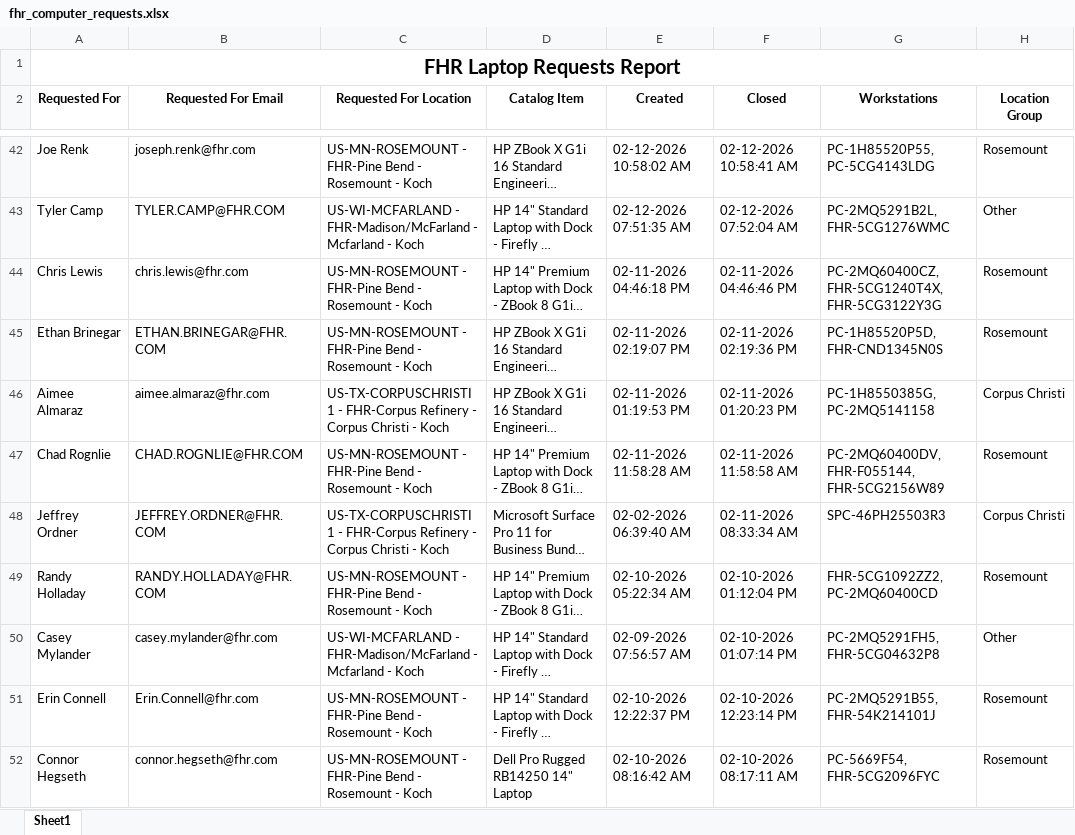
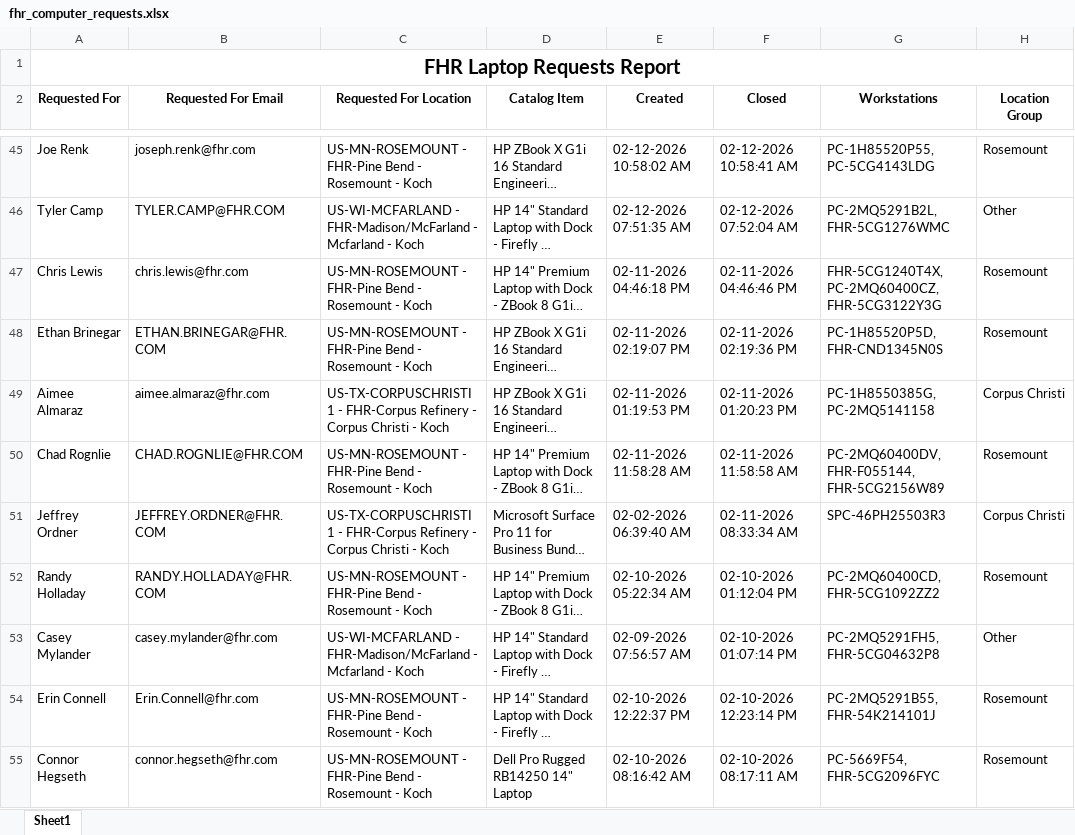
Before and after one commit to ellis-massey-FHR/fhr-device-audit, an Excel workbook: output/fhr_computer_requests.xlsx, sheet Sheet1, drawn as a sheet; only a part is shown, gaps mark what is left out; long unchanged cells end in …; values as stored, in another font and other column widths than the file's, no borders; charts and pictures not drawn; addresses are those after the commit; the diff covers the shown part only; the diff names each change by its address in the sheet, - before the commit and + after, or states it on an @@ line.

```diff
--- a/output/fhr_computer_requests.xlsx (sheet Sheet1)
+++ b/output/fhr_computer_requests.xlsx (sheet Sheet1)
-G47 (Workstations): PC-2MQ60400CZ, FHR-5CG1240T4X, FHR-5CG3122Y3G
+G47 (Workstations): FHR-5CG1240T4X, PC-2MQ60400CZ, FHR-5CG3122Y3G
-G52 (Workstations): FHR-5CG1092ZZ2, PC-2MQ60400CD
+G52 (Workstations): PC-2MQ60400CD, FHR-5CG1092ZZ2
```
Also changed, not shown: 3 added rows, 3 removed rows and 18 edited cells elsewhere in this sheet, charts or pictures.
